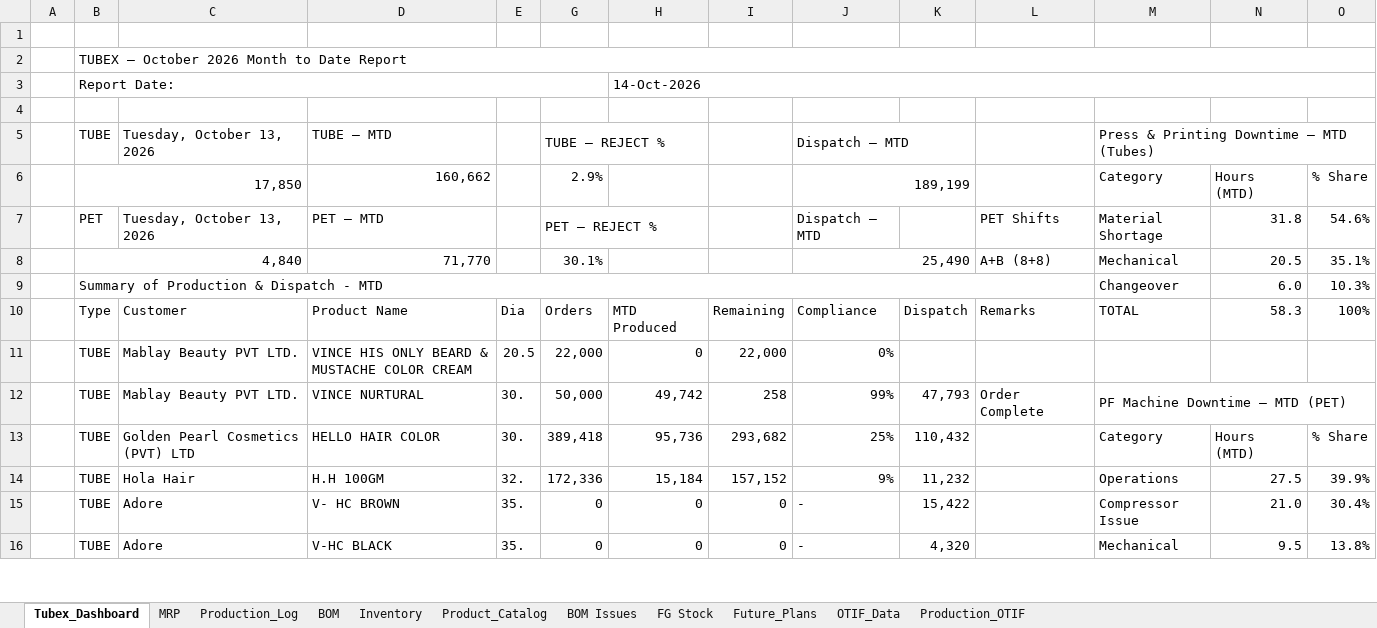
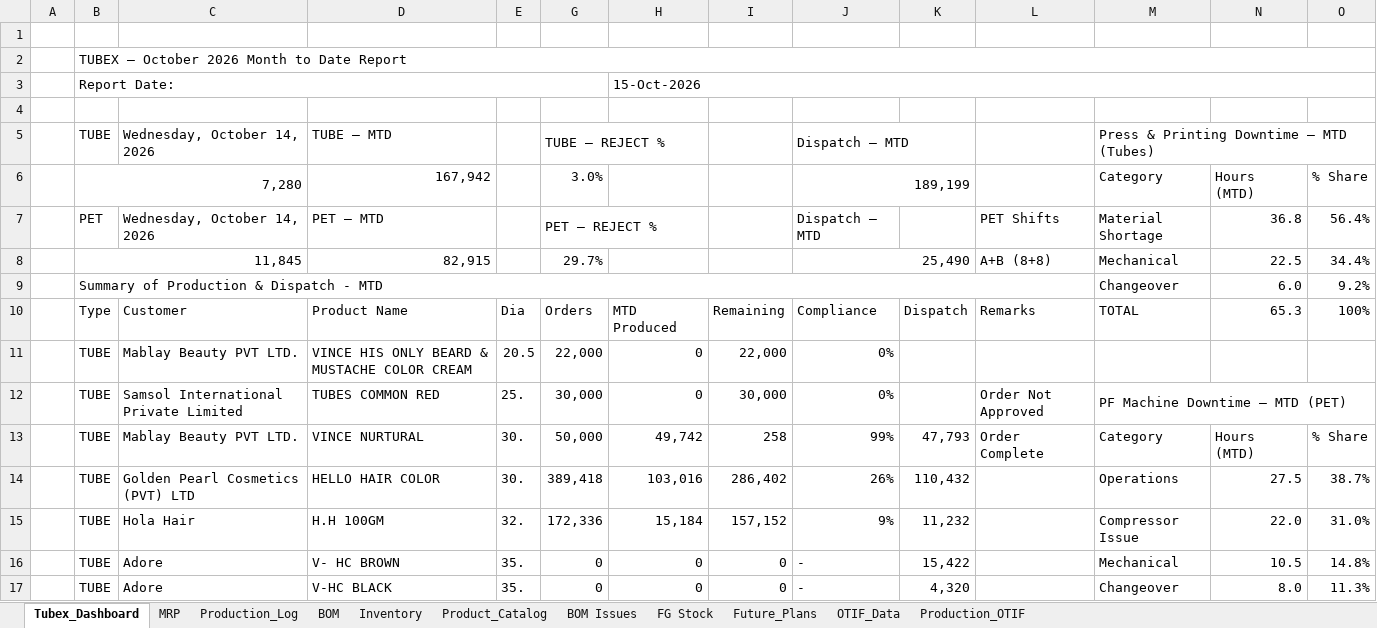
Before and after one commit to ckndr/alpha-containers, an Excel workbook: Tubex_Oct26.xlsx, sheet Tubex_Dashboard, drawn as a sheet; only a part is shown; values as stored, in another font and other column widths than the file's, no cell formats; removed rows and columns are numbered as before the commit, all else as after; the diff covers the shown part only; the diff names each change by its address in the sheet, - before the commit and + after, or states it on an @@ line.

```diff
--- a/Tubex_Oct26.xlsx (sheet Tubex_Dashboard)
+++ b/Tubex_Oct26.xlsx (sheet Tubex_Dashboard)
-H3: 14-Oct-2026
+H3: 15-Oct-2026
-C5: Tuesday, October 13, 2026
+C5: Wednesday, October 14, 2026
-B6: 17,850
+B6: 7,280
-D6: 160,662
+D6: 167,942
-G6: 2.9%
+G6: 3.0%
-C7: Tuesday, October 13, 2026
+C7: Wednesday, October 14, 2026
-N7: 31.8
+N7: 36.8
-O7: 54.6%
+O7: 56.4%
-row 8:  | 4,840 |  | 71,770 |  | 30.1% |  |  | 25,490 |  | A+B (8+8) | Mechanical | 20.5 | 35.1%
+row 8:  | 11,845 |  | 82,915 |  | 29.7% |  |  | 25,490 |  | A+B (8+8) | Mechanical | 22.5 | 34.4%
-O9: 10.3%
+O9: 9.2%
-N10: 58.3
+N10: 65.3
+row 12:  | TUBE | Samsol International Private Limited | TUBES COMMON RED | 25. | 30,000 | 0 | 30,000 | 0% |  | Order Not Approved | PF Machine Downtime – MTD (PET)
-M13: PF Machine Downtime – MTD (PET)
+M13: Category
-M12:O12 merged
-N13: (empty)
+N13: Hours (MTD)
-O13: (empty)
+O13: % Share
-H14: 95,736
+H14: 103,016
-I14: 293,682
+I14: 286,402
-J14: 25%
+J14: 26%
-M14: Category
+M14: Operations
-N14: Hours (MTD)
+N14: 27.5
-O14: % Share
+O14: 38.7%
-M15: Operations
+M15: Compressor Issue
-N15: 27.5
+N15: 22.0
-O15: 39.9%
+O15: 31.0%
-M16: Compressor Issue
+M16: Mechanical
-N16: 21.0
+N16: 10.5
-O16: 30.4%
+O16: 14.8%
-M17: Mechanical
+M17: Changeover
-N17: 9.5
+N17: 8.0
-O17: 13.8%
+O17: 11.3%
```
Also changed, not shown: 1 added row, 2 removed rows and 12 edited cells elsewhere in this sheet, sheet MRP, sheet Production_Log, sheet Inventory, sheet FG Stock, cell formats, formulas that keep their value, hidden cells, 4 other files.
